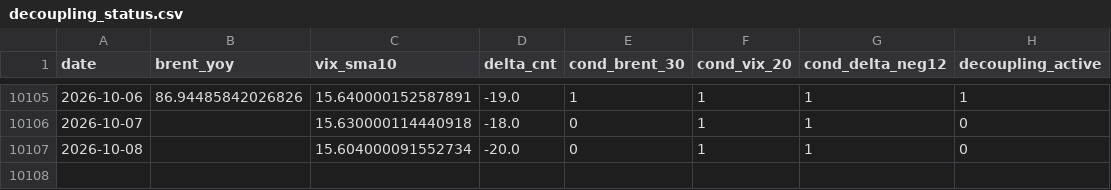
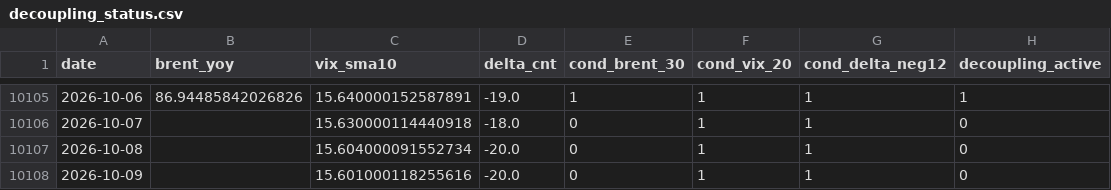
Before and after one commit to keishi-takagi/tda-monitoring, a CSV file: public/decoupling_status.csv, drawn as a sheet; only a part is shown, gaps mark what is left out; the diff names each change by its address in the sheet, - before the commit and + after, or states it on an @@ line.

```diff
--- a/public/decoupling_status.csv
+++ b/public/decoupling_status.csv
+row 10108: 2026-10-09 |  | 15.601000118255616 | -20.0 | 0 | 1 | 1 | 0
```
Also changed, not shown: public/run_metadata_public.csv, 2 other files.
